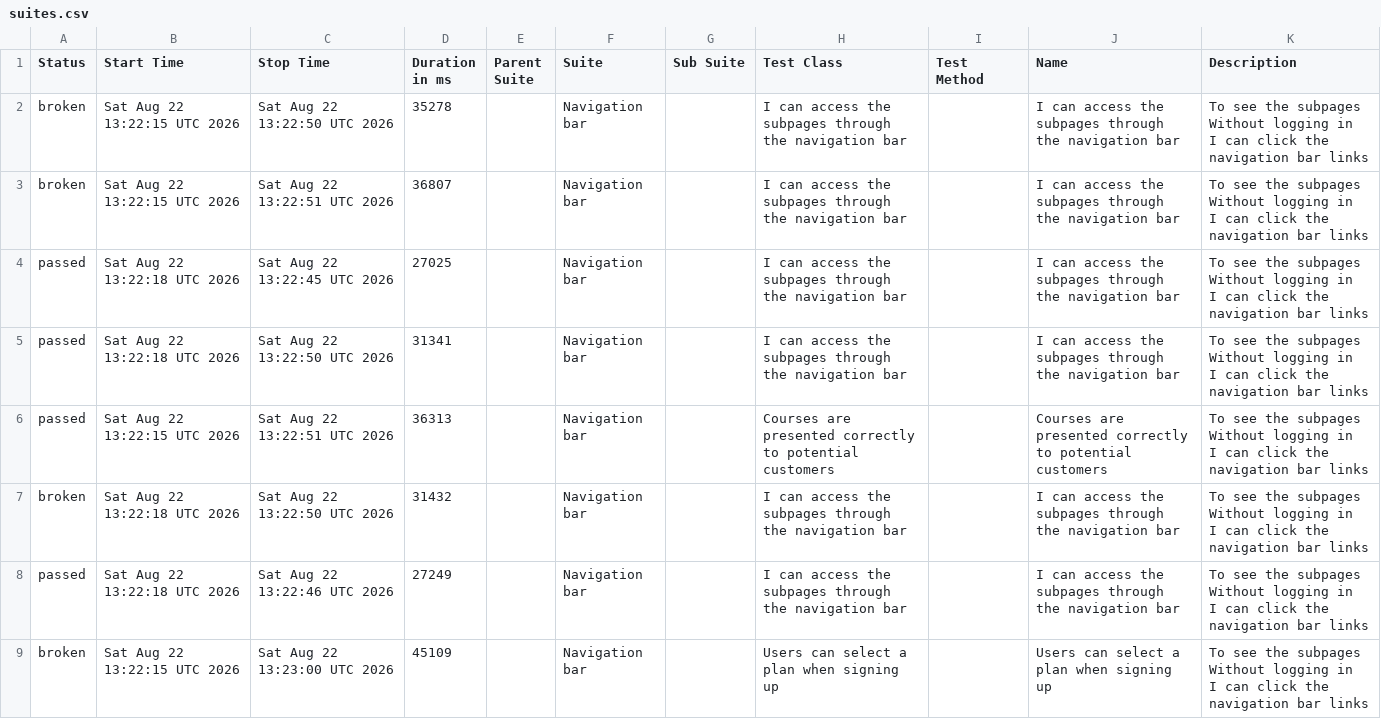
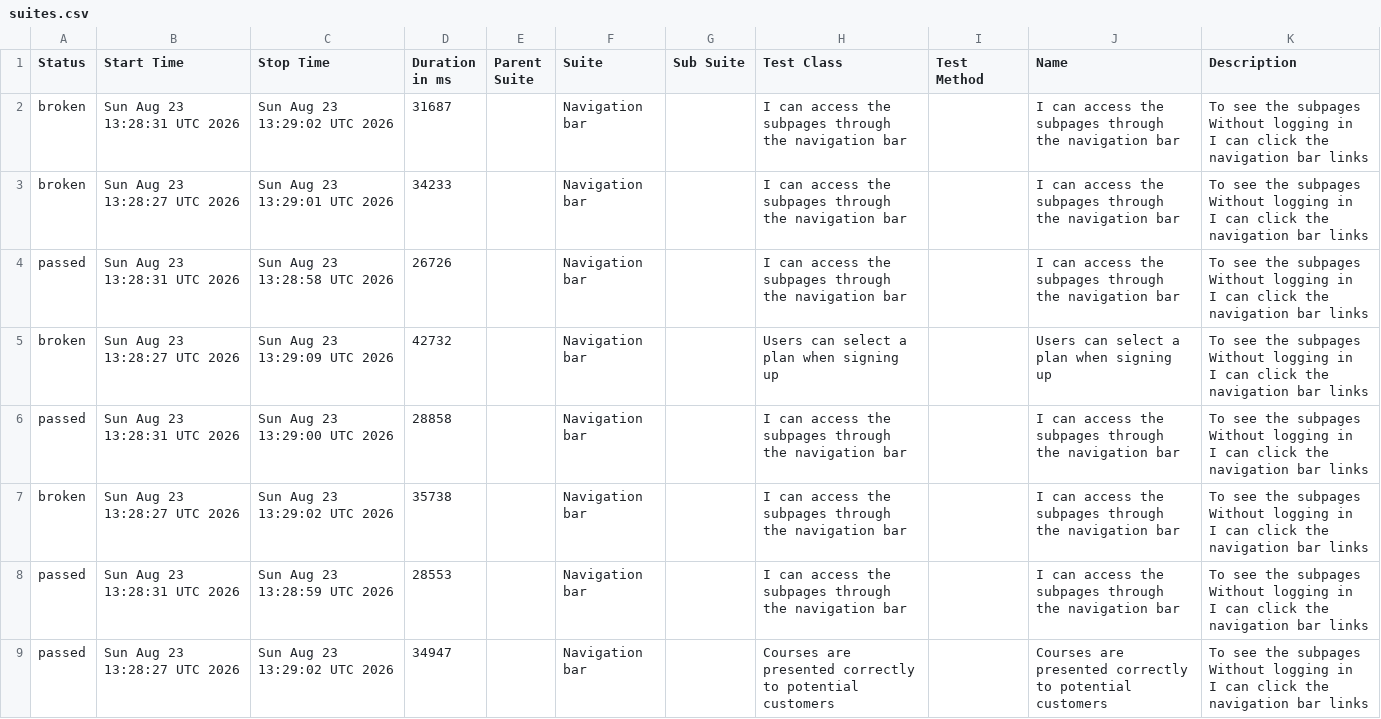
Before and after one commit to ingmarcela27/ci-reporting-building-block, a CSV file: allureReport/data/suites.csv, drawn as a sheet.

```diff
--- a/allureReport/data/suites.csv
+++ b/allureReport/data/suites.csv
@@ -1,25 +1,25 @@
 "Status","Start Time","Stop Time","Duration in ms","Parent Suite","Suite","Sub Suite","Test Class","Test Method","Name","Description"
-"broken","Sat Aug 22 13:22:15 UTC 2026","Sat Aug 22 13:22:50 UTC 2026","35278","","Navigation bar","","I can access the subpages through the navigation bar","","I can access the subpages through the navigation bar","  To see the subpages
-  Without logging in
-  I can click the navigation bar links"
-"broken","Sat Aug 22 13:22:15 UTC 2026","Sat Aug 22 13:22:51 UTC 2026","36807","","Navigation bar","","I can access the subpages through the navigation bar","","I can access the subpages through the navigation bar","  To see the subpages
-  Without logging in
-  I can click the navigation bar links"
-"passed","Sat Aug 22 13:22:18 UTC 2026","Sat Aug 22 13:22:45 UTC 2026","27025","","Navigation bar","","I can access the subpages through the navigation bar","","I can access the subpages through the navigation bar","  To see the subpages
-  Without logging in
-  I can click the navigation bar links"
-"passed","Sat Aug 22 13:22:18 UTC 2026","Sat Aug 22 13:22:50 UTC 2026","31341","","Navigation bar","","I can access the subpages through the navigation bar","","I can access the subpages through the navigation bar","  To see the subpages
-  Without logging in
-  I can click the navigation bar links"
-"passed","Sat Aug 22 13:22:15 UTC 2026","Sat Aug 22 13:22:51 UTC 2026","36313","","Navigation bar","","Courses are presented correctly to potential customers","","Courses are presented correctly to potential customers","  To see the subpages
-  Without logging in
-  I can click the navigation bar links"
-"broken","Sat Aug 22 13:22:18 UTC 2026","Sat Aug 22 13:22:50 UTC 2026","31432","","Navigation bar","","I can access the subpages through the navigation bar","","I can access the subpages through the navigation bar","  To see the subpages
-  Without logging in
-  I can click the navigation bar links"
-"passed","Sat Aug 22 13:22:18 UTC 2026","Sat Aug 22 13:22:46 UTC 2026","27249","","Navigation bar","","I can access the subpages through the navigation bar","","I can access the subpages through the navigation bar","  To see the subpages
-  Without logging in
-  I can click the navigation bar links"
-"broken","Sat Aug 22 13:22:15 UTC 2026","Sat Aug 22 13:23:00 UTC 2026","45109","","Navigation bar","","Users can select a plan when signing up","","Users can select a plan when signing up","  To see the subpages
-  Without logging in
-  I can click the navigation bar links"
+"broken","Sun Aug 23 13:28:31 UTC 2026","Sun Aug 23 13:29:02 UTC 2026","31687","","Navigation bar","","I can access the subpages through the navigation bar","","I can access the subpages through the navigation bar","  To see the subpages
+  Without logging in
+  I can click the navigation bar links"
+"broken","Sun Aug 23 13:28:27 UTC 2026","Sun Aug 23 13:29:01 UTC 2026","34233","","Navigation bar","","I can access the subpages through the navigation bar","","I can access the subpages through the navigation bar","  To see the subpages
+  Without logging in
+  I can click the navigation bar links"
+"passed","Sun Aug 23 13:28:31 UTC 2026","Sun Aug 23 13:28:58 UTC 2026","26726","","Navigation bar","","I can access the subpages through the navigation bar","","I can access the subpages through the navigation bar","  To see the subpages
+  Without logging in
+  I can click the navigation bar links"
+"broken","Sun Aug 23 13:28:27 UTC 2026","Sun Aug 23 13:29:09 UTC 2026","42732","","Navigation bar","","Users can select a plan when signing up","","Users can select a plan when signing up","  To see the subpages
+  Without logging in
+  I can click the navigation bar links"
+"passed","Sun Aug 23 13:28:31 UTC 2026","Sun Aug 23 13:29:00 UTC 2026","28858","","Navigation bar","","I can access the subpages through the navigation bar","","I can access the subpages through the navigation bar","  To see the subpages
+  Without logging in
+  I can click the navigation bar links"
+"broken","Sun Aug 23 13:28:27 UTC 2026","Sun Aug 23 13:29:02 UTC 2026","35738","","Navigation bar","","I can access the subpages through the navigation bar","","I can access the subpages through the navigation bar","  To see the subpages
+  Without logging in
+  I can click the navigation bar links"
+"passed","Sun Aug 23 13:28:31 UTC 2026","Sun Aug 23 13:28:59 UTC 2026","28553","","Navigation bar","","I can access the subpages through the navigation bar","","I can access the subpages through the navigation bar","  To see the subpages
+  Without logging in
+  I can click the navigation bar links"
+"passed","Sun Aug 23 13:28:27 UTC 2026","Sun Aug 23 13:29:02 UTC 2026","34947","","Navigation bar","","Courses are presented correctly to potential customers","","Courses are presented correctly to potential customers","  To see the subpages
+  Without logging in
+  I can click the navigation bar links"
```
Also changed, not shown: 47 other files.
